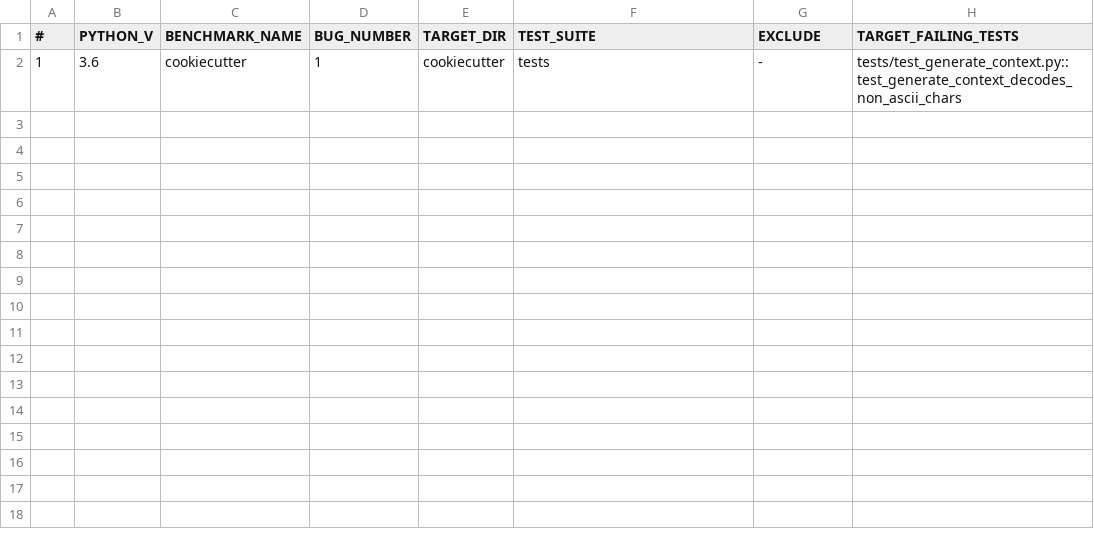
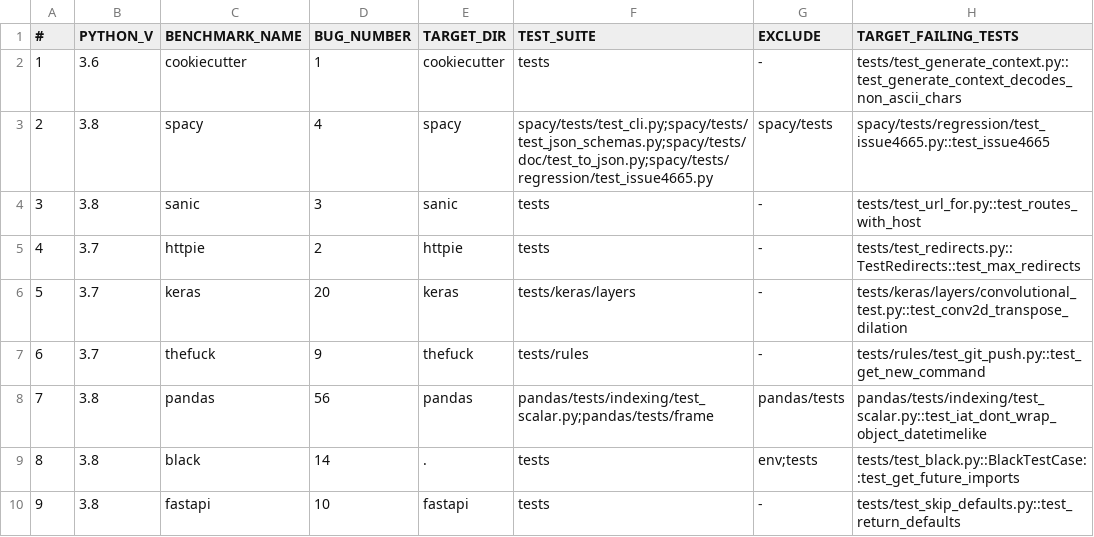
Before and after one commit to atom-sw/fauxpy-experiments, a CSV file: subject_info.csv, drawn as a sheet.

Commit message:
Add subject_info.csv

```diff
--- a/subject_info.csv
+++ b/subject_info.csv
@@ -2 +2,9 @@
 1,3.6,"cookiecutter",1,"cookiecutter","tests","-","tests/test_generate_context.py::test_generate_context_decodes_non_ascii_chars"
+2,3.8,"spacy",4,"spacy","spacy/tests/test_cli.py;spacy/tests/test_json_schemas.py;spacy/tests/doc/test_to_json.py;spacy/tests/regression/test_issue4665.py","spacy/tests","spacy/tests/regression/test_issue4665.py::test_issue4665"
+3,3.8,"sanic",3,"sanic","tests","-","tests/test_url_for.py::test_routes_with_host"
+4,3.7,"httpie",2,"httpie","tests","-","tests/test_redirects.py::TestRedirects::test_max_redirects"
+5,3.7,"keras",20,"keras","tests/keras/layers","-","tests/keras/layers/convolutional_test.py::test_conv2d_transpose_dilation"
+6,3.7,"thefuck",9,"thefuck","tests/rules","-","tests/rules/test_git_push.py::test_get_new_command"
+7,3.8,"pandas",56,"pandas","pandas/tests/indexing/test_scalar.py;pandas/tests/frame","pandas/tests","pandas/tests/indexing/test_scalar.py::test_iat_dont_wrap_object_datetimelike"
+8,3.8,"black",14,".","tests","env;tests","tests/test_black.py::BlackTestCase::test_get_future_imports"
+9,3.8,"fastapi",10,"fastapi","tests","-","tests/test_skip_defaults.py::test_return_defaults"
```
